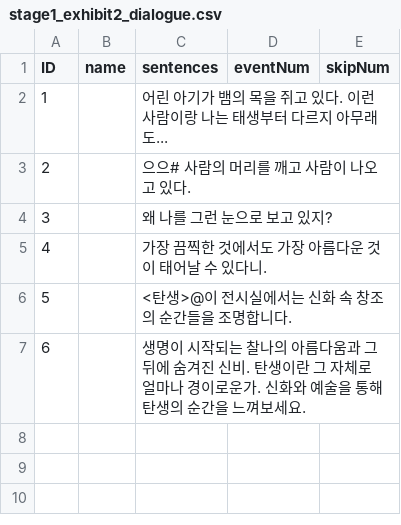
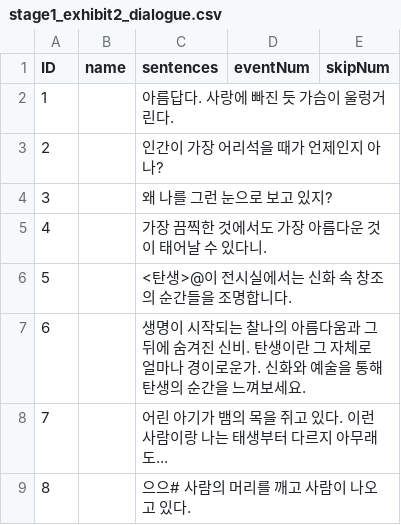
Before and after one commit to suacho0107/Pygmalion, a CSV file: Assets/Resources/stage1_exhibit2_dialogue.csv, drawn as a sheet.

```diff
--- a/Assets/Resources/stage1_exhibit2_dialogue.csv
+++ b/Assets/Resources/stage1_exhibit2_dialogue.csv
@@ -1,4 +1,4 @@
 ID,name,sentences,eventNum,skipNum
-1,,어린 아기가 뱀의 목을 쥐고 있다. 이런 사람이랑 나는 태생부터 다르지 아무래도...,,
-2,,으으# 사람의 머리를 깨고 사람이 나오고 있다.,,
+1,,아름답다. 사랑에 빠진 듯 가슴이 울렁거린다.,,
+2,,인간이 가장 어리석을 때가 언제인지 아나?,,
 3,,왜 나를 그런 눈으로 보고 있지?,,
@@ -7 +7,3 @@ ID,name,sentences,eventNum,skipNum
 6,,생명이 시작되는 찰나의 아름다움과 그 뒤에 숨겨진 신비. 탄생이란 그 자체로 얼마나 경이로운가. 신화와 예술을 통해 탄생의 순간을 느껴보세요.,,
+7,,어린 아기가 뱀의 목을 쥐고 있다. 이런 사람이랑 나는 태생부터 다르지 아무래도...,,
+8,,으으# 사람의 머리를 깨고 사람이 나오고 있다.,,
```
Also changed, not shown: Assets/Resources/stage1_exhibit3_dialogue.csv, 3 other files.
